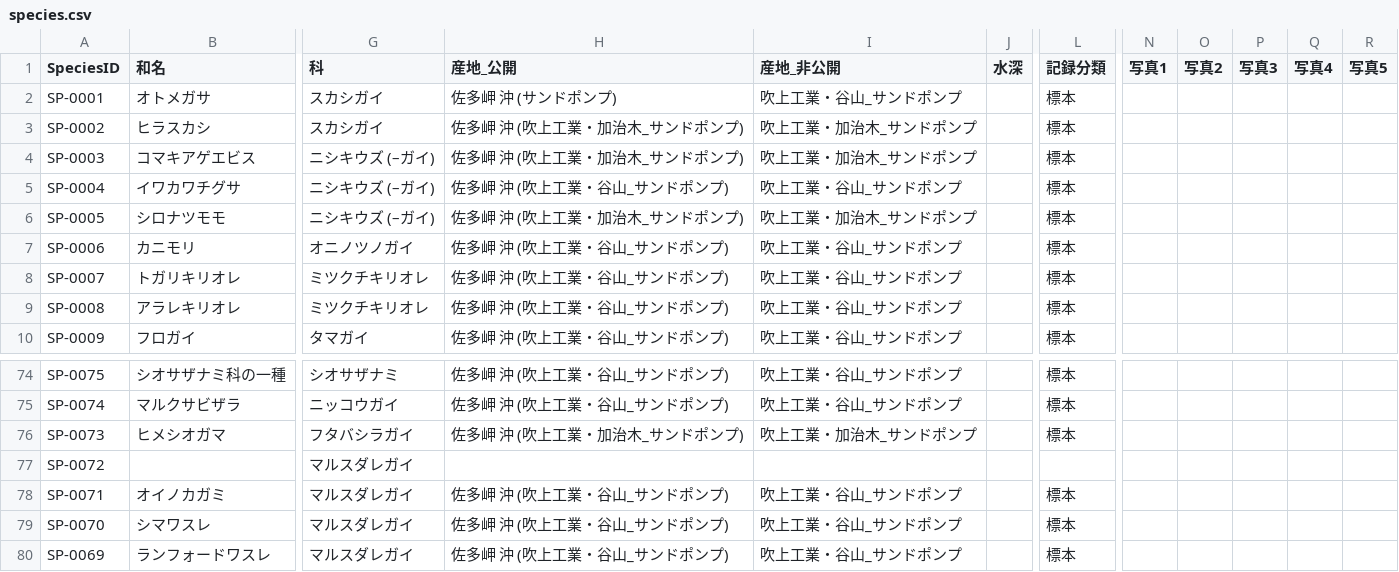
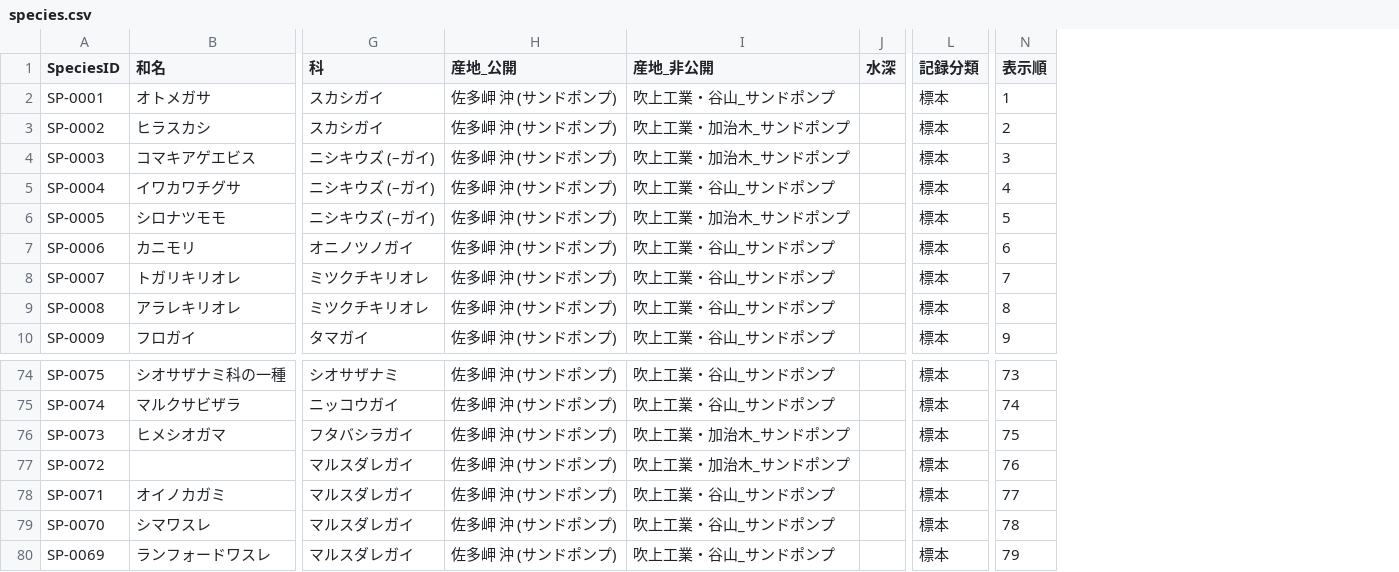
Before and after one commit to frog3064-sys/kagoshima-mollusk-guide, a CSV file: data/species.csv, drawn as a sheet; only a part is shown, gaps mark what is left out; removed rows and columns are numbered as before the commit, all else as after; the diff names each change by its address in the sheet, - before the commit and + after, or states it on an @@ line.

```diff
--- a/data/species.csv
+++ b/data/species.csv
-column H (産地_公開), rows 2-10: 佐多岬 沖 (サンドポンプ) | 佐多岬 沖 (吹上工業・加治木_サンドポンプ) | 佐多岬 沖 (吹上工業・加治木_サンドポンプ) | 佐多岬 沖 (吹上工業・谷山_サンドポンプ) | 佐多岬 沖 (吹上工業・加治木_サンドポンプ) | 佐多岬 沖 (吹上工業・谷山_サンドポンプ) | 佐多岬 沖 (吹上工業・谷山_サンドポンプ) | 佐多岬 沖 (吹上工業・谷山_サンドポンプ) | 佐多岬 沖 (吹上工業・谷山_サンドポンプ); rows 74-80: 佐多岬 沖 (吹上工業・谷山_サンドポンプ) | 佐多岬 沖 (吹上工業・谷山_サンドポンプ) | 佐多岬 沖 (吹上工業・加治木_サンドポンプ) |  | 佐多岬 沖 (吹上工業・谷山_サンドポンプ) | 佐多岬 沖 (吹上工業・谷山_サンドポンプ) | 佐多岬 沖 (吹上工業・谷山_サンドポンプ)
+column H (産地_公開), rows 2-10: all 佐多岬 沖 (サンドポンプ); rows 74-80: all 佐多岬 沖 (サンドポンプ)
-column N (写真1), empty
-column O (写真2), empty
-column P (写真3), empty
-column Q (写真4), empty
-column R (写真5), empty
+column N (表示順), rows 2-10: 1 | 2 | 3 | 4 | 5 | 6 | 7 | 8 | 9; rows 74-80: 73 | 74 | 75 | 76 | 77 | 78 | 79
-I77 (産地_非公開): (empty)
+I77 (産地_非公開): 吹上工業・加治木_サンドポンプ
-L77 (記録分類): (empty)
+L77 (記録分類): 標本
```
Also changed, not shown: 2 other files.
